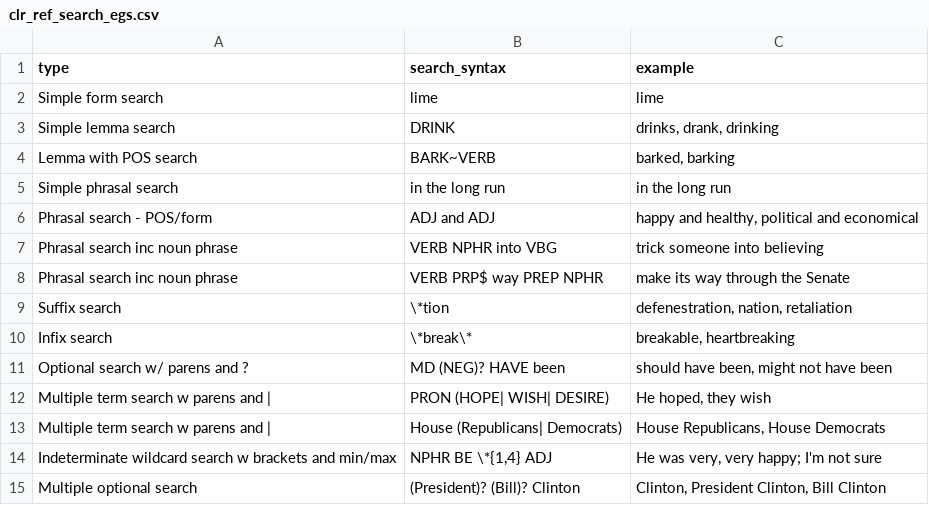
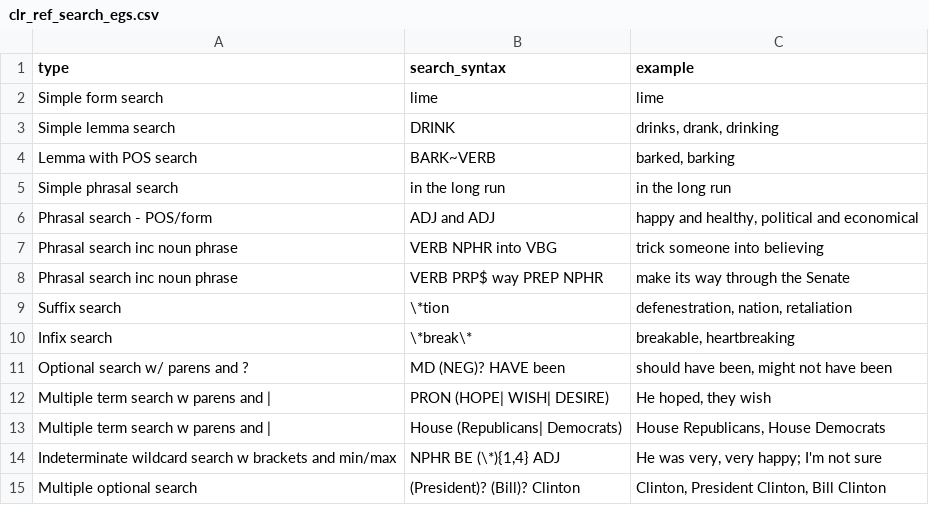
Before and after one commit to jaytimm/corpuslingr, a CSV file: data-raw/clr_ref_search_egs.csv, drawn as a sheet.

```diff
--- a/data-raw/clr_ref_search_egs.csv
+++ b/data-raw/clr_ref_search_egs.csv
@@ -13,3 +13,3 @@ Multiple term search w parens and |,PRON (HOPE| WISH| DESIRE),"He hoped, they wi
 Multiple term search w parens and |,House (Republicans| Democrats),"House Republicans, House Democrats"
-Indeterminate wildcard search w brackets and min/max,"NPHR BE \*{1,4} ADJ","He was very, very happy; I'm not sure"
+Indeterminate wildcard search w brackets and min/max,"NPHR BE (\*){1,4} ADJ","He was very, very happy; I'm not sure"
 Multiple optional search,(President)? (Bill)? Clinton,"Clinton, President Clinton, Bill Clinton"
```
Also changed, not shown: 1 other file.
